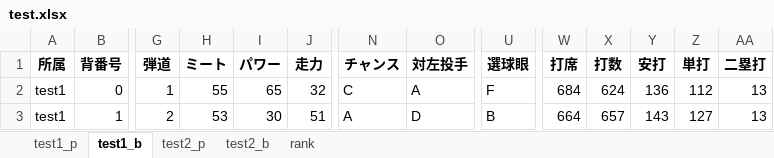
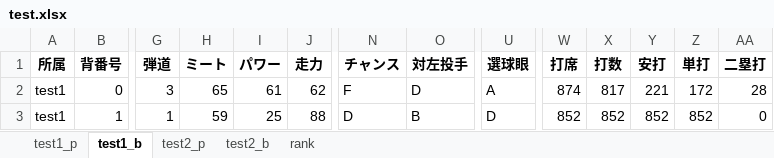
Before and after one commit to kuwamin/baseballPy, an Excel workbook: test.xlsx, sheet test1_b, drawn as a sheet; only a part is shown, gaps mark what is left out; values as stored, in another font and other column widths than the file's, no borders; the diff covers the shown part only; the diff names each change by its address in the sheet, - before the commit and + after, or states it on an @@ line.

Commit message:
編集：チャンス、対左投手の特殊能力ロジック実装

```diff
--- a/test.xlsx (sheet test1_b)
+++ b/test.xlsx (sheet test1_b)
-G2 (弾道): 1
+G2 (弾道): 3
-H2 (ミート): 55
+H2 (ミート): 65
-I2 (パワー): 65
+I2 (パワー): 61
-J2 (走力): 32
+J2 (走力): 62
-N2 (チャンス): C
+N2 (チャンス): F
-O2 (対左投手): A
+O2 (対左投手): D
-U2 (選球眼): F
+U2 (選球眼): A
-W2 (打席): 684
+W2 (打席): 874
-X2 (打数): 624
+X2 (打数): 817
-Y2 (安打): 136
+Y2 (安打): 221
-Z2 (単打): 112
+Z2 (単打): 172
-AA2 (二塁打): 13
+AA2 (二塁打): 28
-G3 (弾道): 2
+G3 (弾道): 1
-H3 (ミート): 53
+H3 (ミート): 59
-I3 (パワー): 30
+I3 (パワー): 25
-J3 (走力): 51
+J3 (走力): 88
-N3 (チャンス): A
+N3 (チャンス): D
-O3 (対左投手): D
+O3 (対左投手): B
-U3 (選球眼): B
+U3 (選球眼): D
-W3 (打席): 664
+W3 (打席): 852
-X3 (打数): 657
+X3 (打数): 852
-Y3 (安打): 143
+Y3 (安打): 852
-Z3 (単打): 127
+Z3 (単打): 852
-AA3 (二塁打): 13
+AA3 (二塁打): 0
```
Also changed, not shown: 164 edited cells elsewhere in this sheet, sheet test2_b, sheet test1_p, sheet test2_p, 6 other files.
